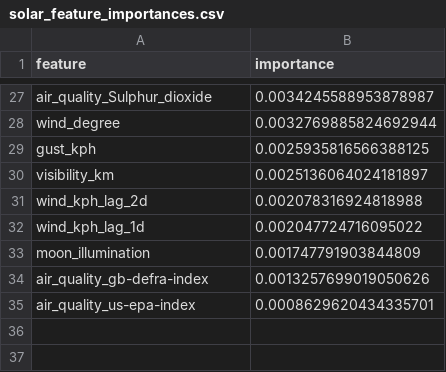
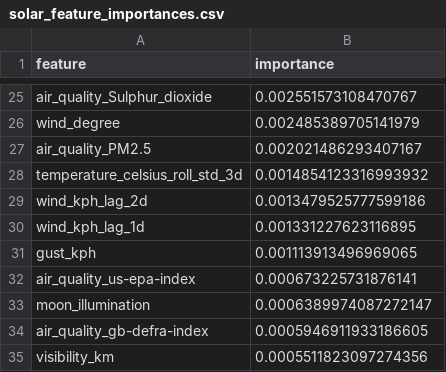
Before and after one commit to TMG-prog/RenewableEnergyOutputForecasting, a CSV file: reports/random_forest/solar_feature_importances.csv, drawn as a sheet; only a part is shown, gaps mark what is left out; removed rows and columns are numbered as before the commit, all else as after; the diff covers the shown part only; the diff names each change by its address in the sheet, - before the commit and + after, or states it on an @@ line.

```diff
--- a/reports/random_forest/solar_feature_importances.csv
+++ b/reports/random_forest/solar_feature_importances.csv
-B25 (importance): 0.0034245588953878987
+B25 (importance): 0.002551573108470767
-B26 (importance): 0.0032769885824692944
+B26 (importance): 0.002485389705141979
-row 29: gust_kph | 0.0025935816566388125
-row 30: visibility_km | 0.0025136064024181897
+row 27: air_quality_PM2.5 | 0.002021486293407167
+row 28: temperature_celsius_roll_std_3d | 0.0014854123316993932
-B29 (importance): 0.002078316924818988
+B29 (importance): 0.0013479525777599186
-B30 (importance): 0.002047724716095022
+B30 (importance): 0.001331227623116895
+row 31: gust_kph | 0.001113913496969065
+row 32: air_quality_us-epa-index | 0.000673225731876141
-B33 (importance): 0.001747791903844809
+B33 (importance): 0.0006389974087272147
-B34 (importance): 0.0013257699019050626
+B34 (importance): 0.0005946911933186605
-row 35: air_quality_us-epa-index | 0.0008629620434335701
+row 35: visibility_km | 0.0005511823097274356
```
Also changed, not shown: 9 added rows, 11 removed rows and 14 edited cells elsewhere in this file, reports/random_forest/wind_feature_importances.csv, 36 other files.
